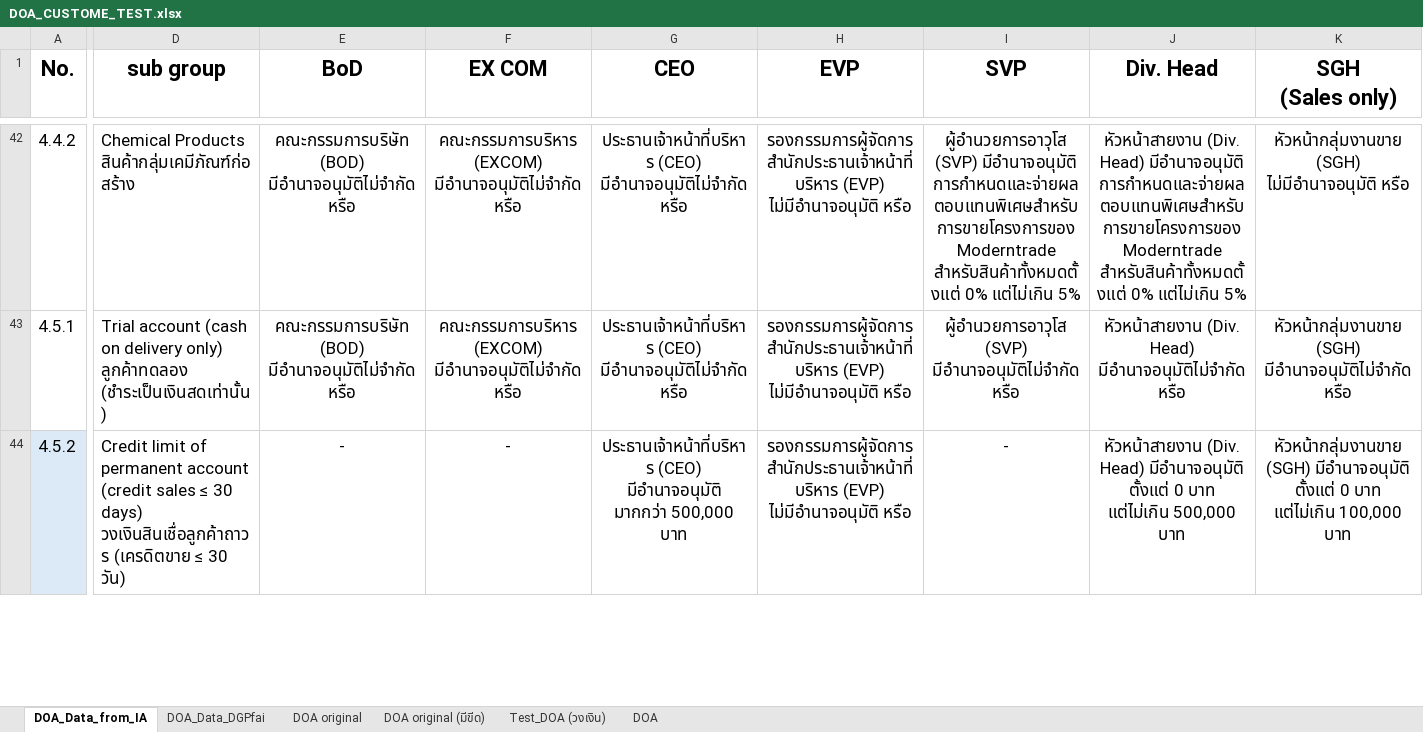
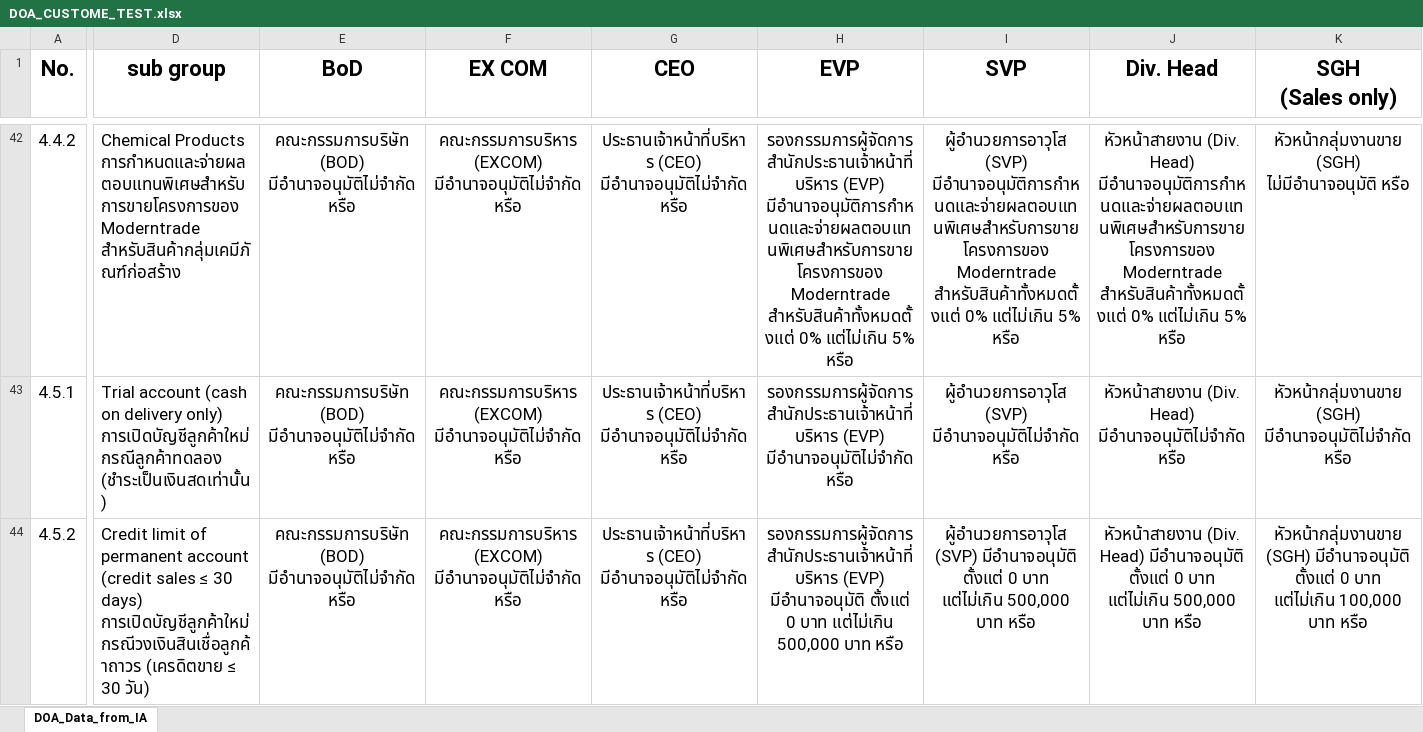
Before and after one commit to Senee2545/TOA-Chatbot-Embed, an Excel workbook: data/excel/DOA_CUSTOME_TEST.xlsx, sheet DOA_Data_from_IA, drawn as a sheet; only a part is shown, gaps mark what is left out; values as stored, in another font and other column widths than the file's, no borders; table styles not drawn; ↵ is a line break in a cell; the diff covers the shown part only; the diff names each change by its address in the sheet, - before the commit and + after, or states it on an @@ line.

```diff
--- a/data/excel/DOA_CUSTOME_TEST.xlsx (sheet DOA_Data_from_IA)
+++ b/data/excel/DOA_CUSTOME_TEST.xlsx (sheet DOA_Data_from_IA)
-sheet tab: DOA_Data_DGPfai
-sheet tab: DOA original
-sheet tab: DOA original (มีขีด)
-sheet tab: Test_DOA (วงเงิน)
-sheet tab: DOA
-D42 (sub group): Chemical Products สินค้ากลุ่มเคมีภัณฑ์ก่อสร้าง
+D42 (sub group): Chemical Products การกำหนดและจ่ายผลตอบแทนพิเศษสำหรับการขายโครงการของ Moderntrade สำหรับสินค้ากลุ่มเคมีภัณฑ์ก่อสร้าง
-H42 (EVP): รองกรรมการผู้จัดการสำนักประธานเจ้าหน้าที่บริหาร (EVP) ไม่มีอำนาจอนุมัติ หรือ
+H42 (EVP): รองกรรมการผู้จัดการสำนักประธานเจ้าหน้าที่บริหาร (EVP) มีอำนาจอนุมัติการกำหนดและจ่ายผลตอบแทนพิเศษสำหรับการขายโครงการของ Moderntrade สำหรับสินค้าทั้งหมดตั้งแต่ 0% แต่ไม่เกิน 5% หรือ
-I42 (SVP): ผู้อำนวยการอาวุโส (SVP) มีอำนาจอนุมัติ การกำหนดและจ่ายผลตอบแทนพิเศษสำหรับการขายโครงการของ Moderntrade สำหรับสินค้าทั้งหมดตั้งแต่ 0% แต่ไม่เกิน 5%
+I42 (SVP): ผู้อำนวยการอาวุโส (SVP) มีอำนาจอนุมัติการกำหนดและจ่ายผลตอบแทนพิเศษสำหรับการขายโครงการของ Moderntrade สำหรับสินค้าทั้งหมดตั้งแต่ 0% แต่ไม่เกิน 5% หรือ
-J42 (Div. Head): …(Div. Head) มีอำนาจอนุมัติ การกำหนดและจ่ายผลตอบแทนพิเศษสำหรับการขายโครงการของ Moderntrade สำหรับสินค้าทั้งหมดตั้งแต่ 0% แต่ไม่เกิน 5%
+J42 (Div. Head): …(Div. Head) มีอำนาจอนุมัติการกำหนดและจ่ายผลตอบแทนพิเศษสำหรับการขายโครงการของ Moderntrade สำหรับสินค้าทั้งหมดตั้งแต่ 0% แต่ไม่เกิน 5% หรือ
-D43 (sub group): …delivery only) ↵ ลูกค้าทดลอง (ชำระเป็นเงินสดเท่านั้น)
+D43 (sub group): …delivery only) ↵ การเปิดบัญชีลูกค้าใหม่ กรณีลูกค้าทดลอง (ชำระเป็นเงินสดเท่านั้น)
-H43 (EVP): รองกรรมการผู้จัดการสำนักประธานเจ้าหน้าที่บริหาร (EVP) ไม่มีอำนาจอนุมัติ หรือ
+H43 (EVP): รองกรรมการผู้จัดการสำนักประธานเจ้าหน้าที่บริหาร (EVP) มีอำนาจอนุมัติไม่จำกัด หรือ
-A44 fill: #DCEAF7
+A44 fill: none
-D44 (sub group): …30 days) ↵ วงเงินสินเชื่อลูกค้าถาวร (เครดิตขาย ≤…
+D44 (sub group): …30 days) ↵ การเปิดบัญชีลูกค้าใหม่ กรณีวงเงินสินเชื่อลูกค้าถาวร (เครดิตขาย ≤…
-E44 (BoD): -
+E44 (BoD): คณะกรรมการบริษัท (BOD) มีอำนาจอนุมัติไม่จำกัด หรือ
-F44 (EX COM): -
+F44 (EX COM): คณะกรรมการบริหาร (EXCOM) มีอำนาจอนุมัติไม่จำกัด หรือ
-G44 (CEO): ประธานเจ้าหน้าที่บริหาร (CEO) มีอำนาจอนุมัติ มากกว่า 500,000 บาท
+G44 (CEO): ประธานเจ้าหน้าที่บริหาร (CEO) มีอำนาจอนุมัติไม่จำกัด หรือ
-H44 (EVP): รองกรรมการผู้จัดการสำนักประธานเจ้าหน้าที่บริหาร (EVP) ไม่มีอำนาจอนุมัติ หรือ
+H44 (EVP): รองกรรมการผู้จัดการสำนักประธานเจ้าหน้าที่บริหาร (EVP) มีอำนาจอนุมัติ ตั้งแต่ 0 บาท แต่ไม่เกิน 500,000 บาท หรือ
-I44 (SVP): -
+I44 (SVP): ผู้อำนวยการอาวุโส (SVP) มีอำนาจอนุมัติ ตั้งแต่ 0 บาท แต่ไม่เกิน 500,000 บาท หรือ
-J44 (Div. Head): …500,000 บาท
+J44 (Div. Head): …500,000 บาท หรือ
-K44 (SGH (Sales only)): …100,000 บาท
+K44 (SGH (Sales only)): …100,000 บาท หรือ
```
Also changed, not shown: 531 edited cells and cell formats elsewhere in this sheet, charts or pictures, 10 other files.
